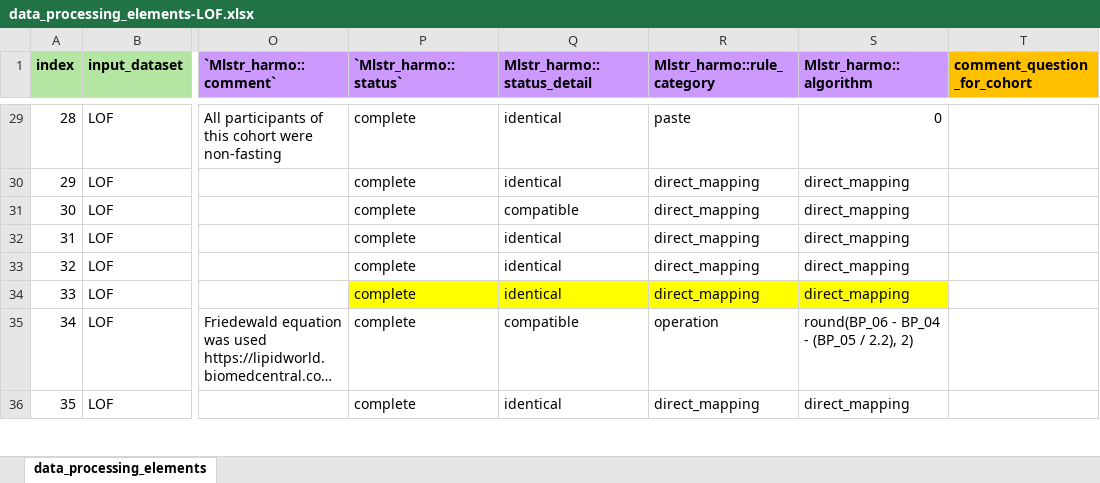
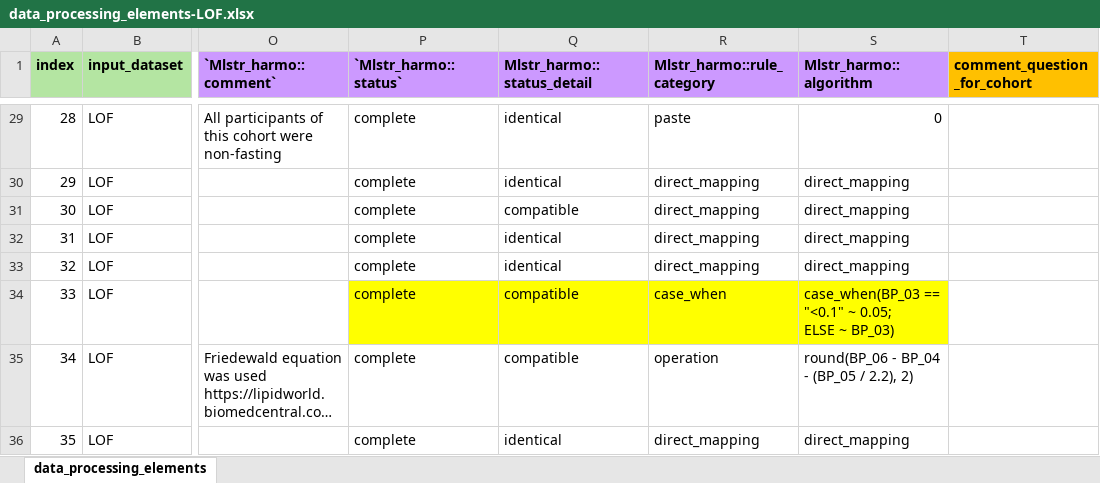
Before and after one commit to maelstrom-research/harmonization_ProPASS, an Excel workbook: data_processing_elements-LOF.xlsx, sheet data_processing_elements, drawn as a sheet; only a part is shown, gaps mark what is left out; long unchanged cells end in …; values as stored, in another font and other column widths than the file's, no borders; ↵ is a line break in a cell; the diff covers the shown part only; the diff names each change by its address in the sheet, - before the commit and + after, or states it on an @@ line.

Commit message:
update DPE
V_10l

```diff
--- a/data_processing_elements-LOF.xlsx (sheet data_processing_elements)
+++ b/data_processing_elements-LOF.xlsx (sheet data_processing_elements)
-Q34 (Mlstr_harmo::status_detail): identical
+Q34 (Mlstr_harmo::status_detail): compatible
-R34 (Mlstr_harmo::rule_category): direct_mapping
+R34 (Mlstr_harmo::rule_category): case_when
-S34 (Mlstr_harmo::algorithm): direct_mapping
+S34 (Mlstr_harmo::algorithm): case_when(BP_03 == "<0.1" ~ 0.05; ↵ ELSE ~ BP_03)
```
Also changed, not shown: 15 edited cells elsewhere in this sheet.
